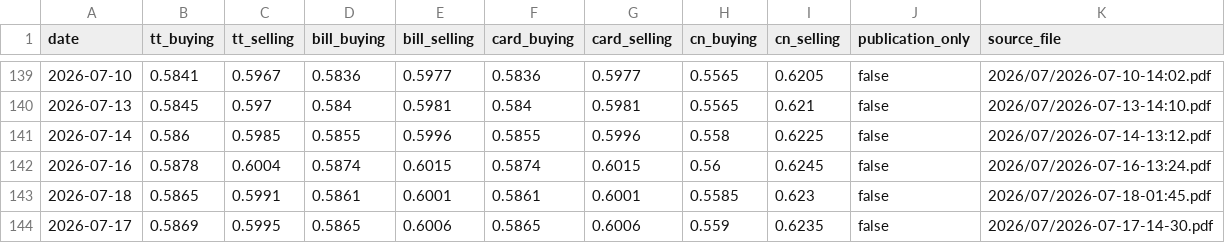
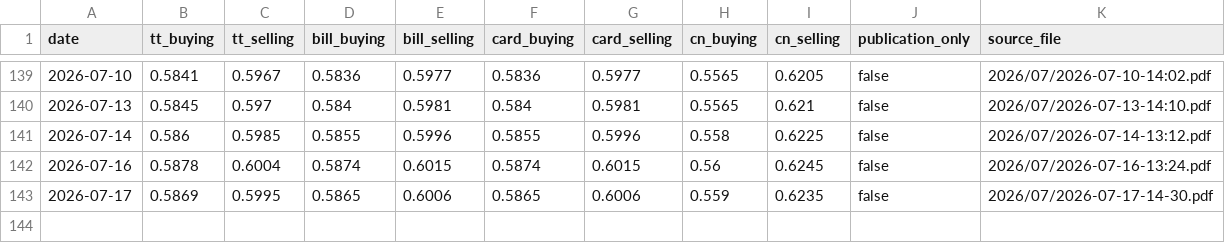
Before and after one commit to itsmecalyan/sbi-tt-rates-archive, a CSV file: rates/JPY-INR/2026.csv, drawn as a sheet; only a part is shown, gaps mark what is left out; the diff names each change by its address in the sheet, - before the commit and + after, or states it on an @@ line.

```diff
--- a/rates/JPY-INR/2026.csv
+++ b/rates/JPY-INR/2026.csv
-row 143: 2026-07-18 | 0.5865 | 0.5991 | 0.5861 | 0.6001 | 0.5861 | 0.6001 | 0.5585 | 0.623 | false | 2026/07/2026-07-18-01:45.pdf
```
Also changed, not shown: rates/CHF-INR/2026.csv, rates/EUR-INR/2026.csv, 29 other files.
